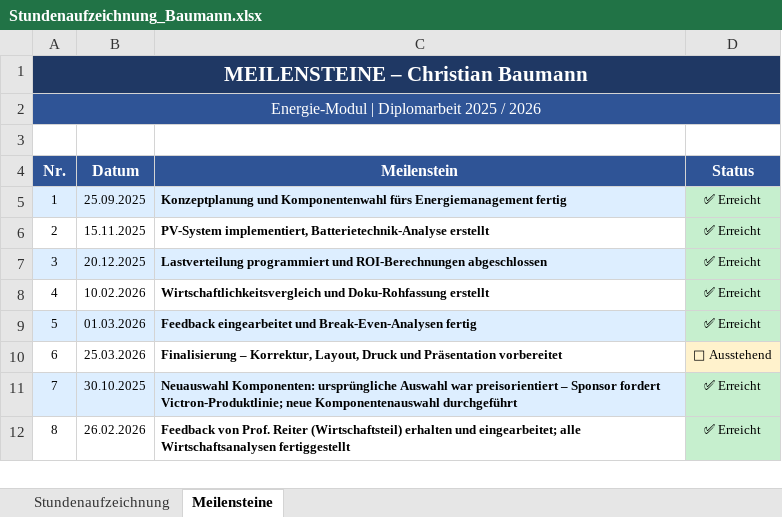
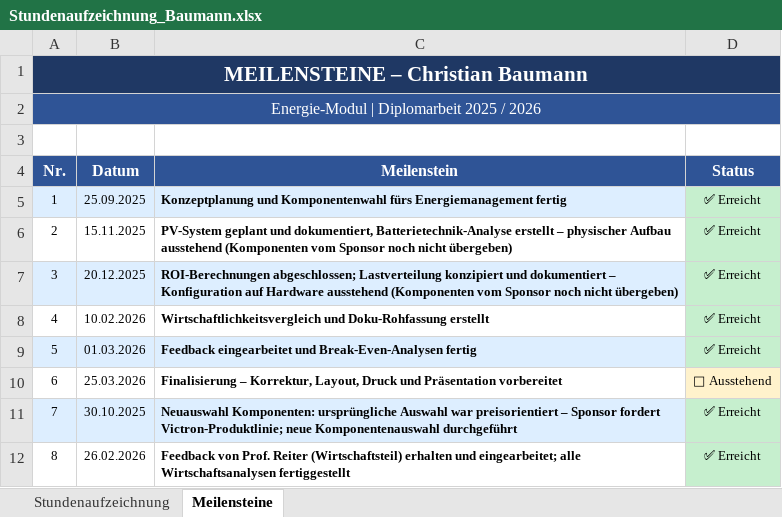
Before and after one commit to baumann06/Diplomarbeit_Sicherung_Privat, an Excel workbook: Diplomarbeit/5_Schreiben/Stundenaufzeichnung_Baumann.xlsx, sheet Meilensteine, drawn as a sheet; values as stored, in another font and other column widths than the file's, no borders; the diff names each change by its address in the sheet, - before the commit and + after, or states it on an @@ line.

```diff
--- a/Diplomarbeit/5_Schreiben/Stundenaufzeichnung_Baumann.xlsx (sheet Meilensteine)
+++ b/Diplomarbeit/5_Schreiben/Stundenaufzeichnung_Baumann.xlsx (sheet Meilensteine)
-C6 (Meilenstein): PV-System implementiert, Batterietechnik-Analyse erstellt
+C6 (Meilenstein): PV-System geplant und dokumentiert, Batterietechnik-Analyse erstellt – physischer Aufbau ausstehend (Komponenten vom Sponsor noch nicht übergeben)
-C7 (Meilenstein): Lastverteilung programmiert und ROI-Berechnungen abgeschlossen
+C7 (Meilenstein): ROI-Berechnungen abgeschlossen; Lastverteilung konzipiert und dokumentiert – Konfiguration auf Hardware ausstehend (Komponenten vom Sponsor noch nicht übergeben)
```
Also changed, not shown: sheet Stundenaufzeichnung, Diplomarbeit/Zeiterfassung/Stundenaufzeichnung_Baumann.xlsx.
